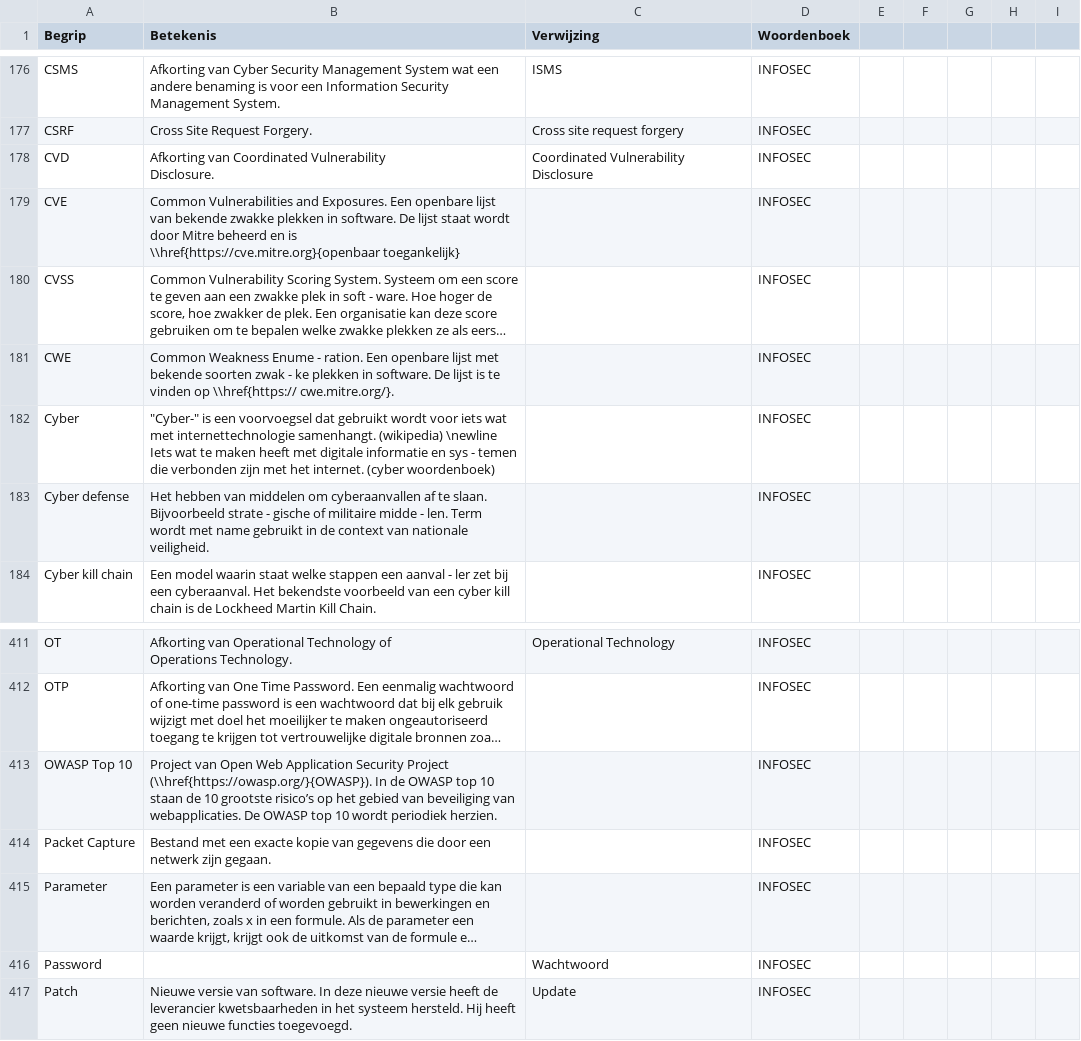
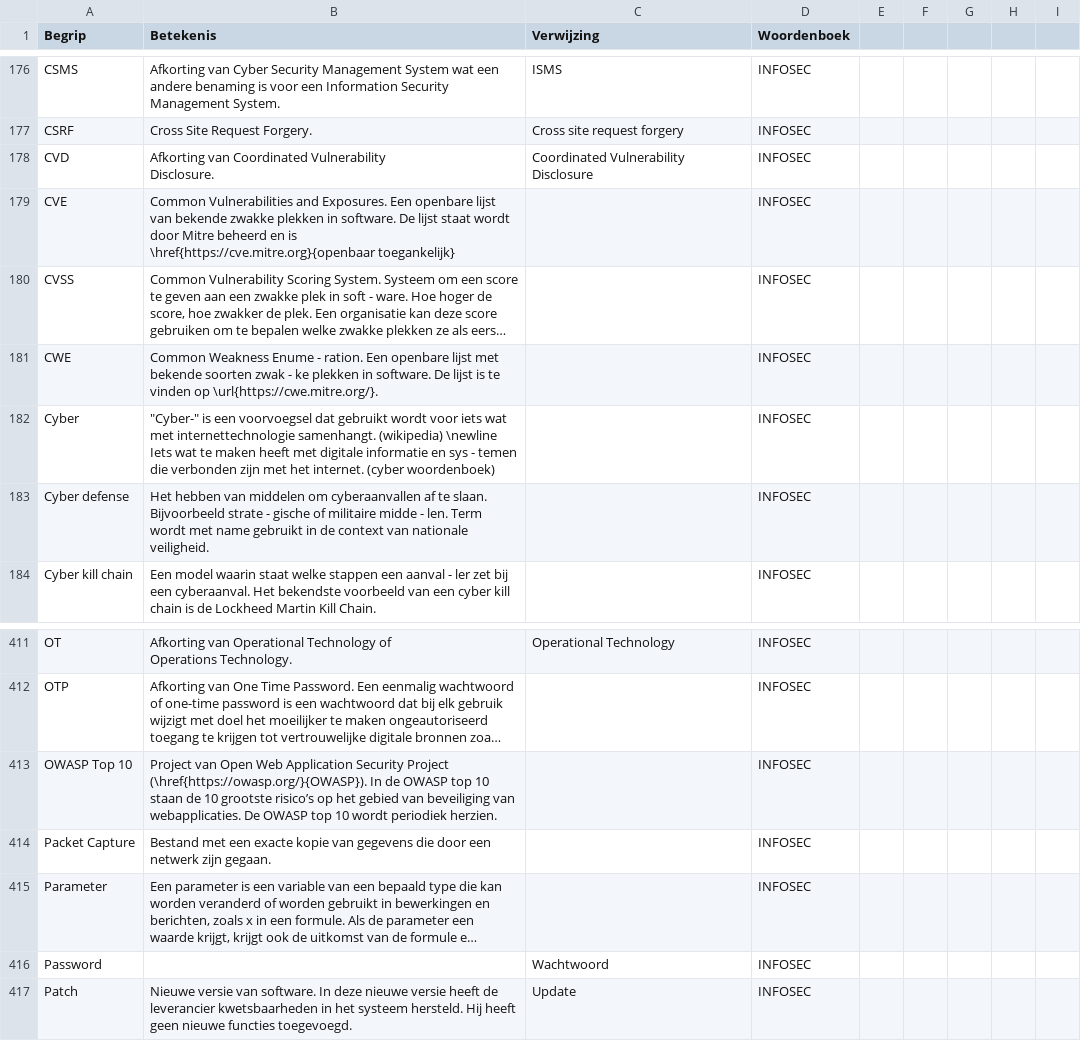
Before and after one commit to minvws/nl-kat-coordination, a CSV file: keiko/glossaries/dutch.hiero.csv, drawn as a sheet; only a part is shown, gaps mark what is left out; long unchanged cells end in …; the diff names each change by its address in the sheet, - before the commit and + after, or states it on an @@ line.

Commit message:
Keiko glossaries url fix (#537)

```diff
--- a/keiko/glossaries/dutch.hiero.csv
+++ b/keiko/glossaries/dutch.hiero.csv
-B179 (Betekenis): …en is \\href{https://cve.mitre.org}{openbaar toegankelijk}
+B179 (Betekenis): …en is \href{https://cve.mitre.org}{openbaar toegankelijk}
-B181 (Betekenis): …vinden op \\href{https:// cwe.mitre.org/}.
+B181 (Betekenis): …vinden op \url{https://cwe.mitre.org/}.
-B413 (Betekenis): …Security Project (\\href{https://owasp.org/}{OWASP}). In de…
+B413 (Betekenis): …Security Project (\href{https://owasp.org/}{OWASP}). In de…
```
